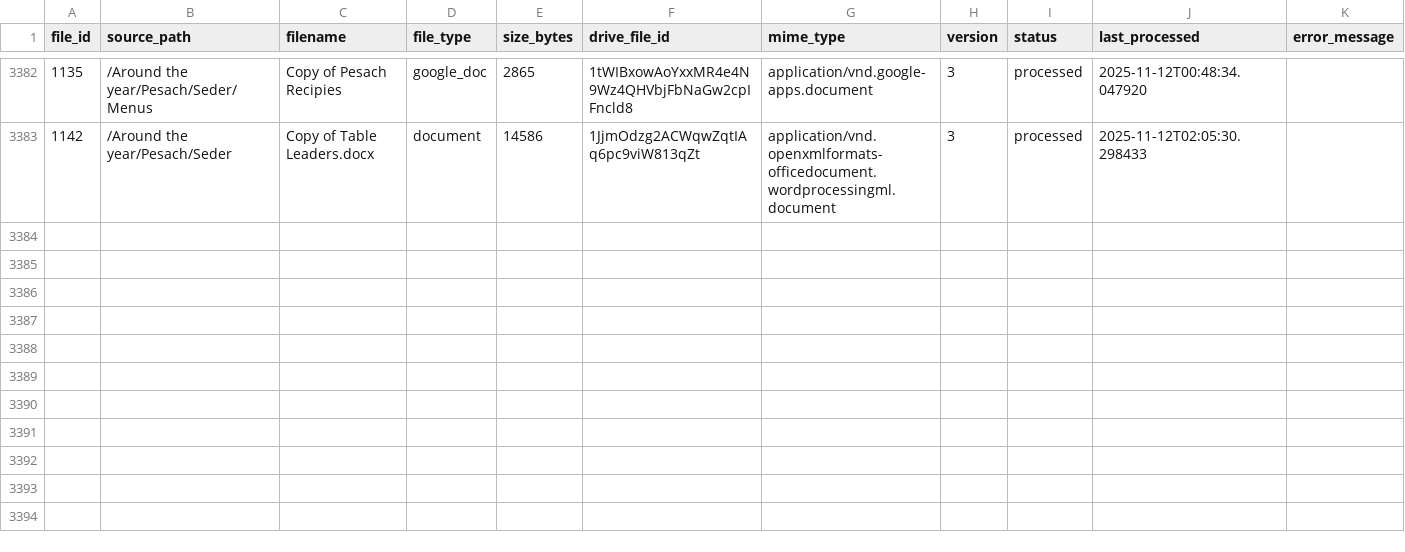
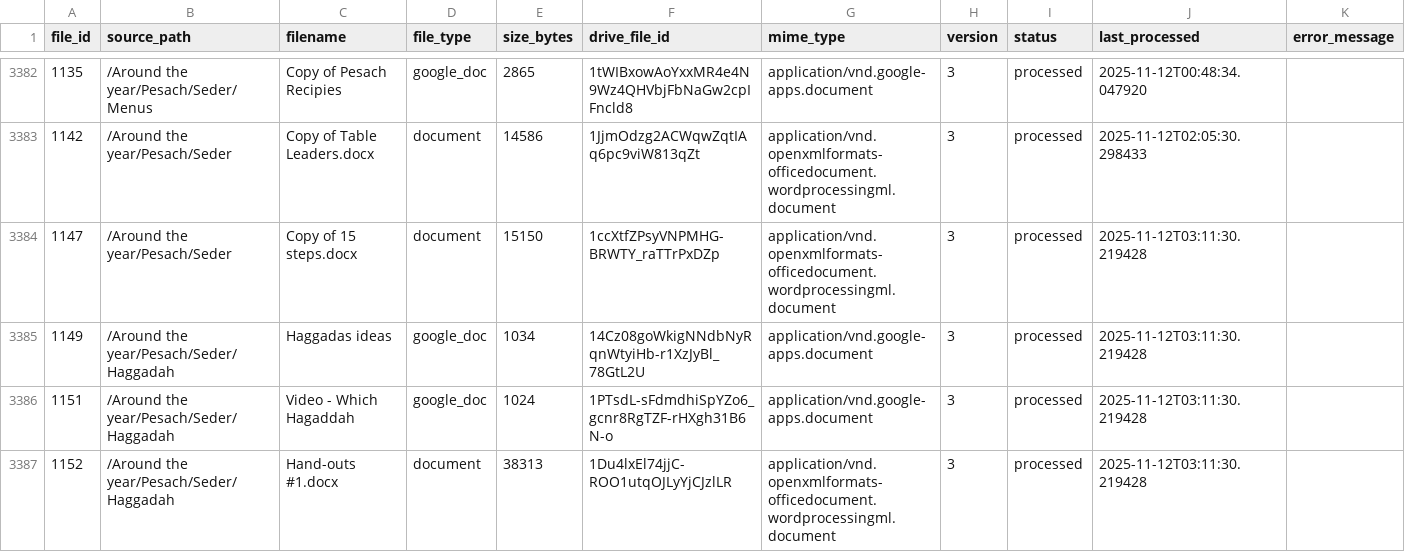
Before and after one commit to rayistern/sxe-parse-1a, a CSV file: data/inventory.csv, drawn as a sheet; only a part is shown, gaps mark what is left out; the diff names each change by its address in the sheet, - before the commit and + after, or states it on an @@ line.

```diff
--- a/data/inventory.csv
+++ b/data/inventory.csv
+row 3384: 1147 | /Around the year/Pesach/Seder | Copy of 15 steps.docx | document | 15150 | 1ccXtfZPsyVNPMHG-BRWTY_raTTrPxDZp | application/vnd.openxmlformats-officedocument.wordprocessingml.document | 3 | processed | 2025-11-12T03:11:30.219428
+row 3385: 1149 | /Around the year/Pesach/Seder/Haggadah | Haggadas ideas | google_doc | 1034 | 14Cz08goWkigNNdbNyRqnWtyiHb-r1XzJyBl_78GtL2U | application/vnd.google-apps.document | 3 | processed | 2025-11-12T03:11:30.219428
+row 3386: 1151 | /Around the year/Pesach/Seder/Haggadah | Video - Which Hagaddah | google_doc | 1024 | 1PTsdL-sFdmdhiSpYZo6_gcnr8RgTZF-rHXgh31B6N-o | application/vnd.google-apps.document | 3 | processed | 2025-11-12T03:11:30.219428
+row 3387: 1152 | /Around the year/Pesach/Seder/Haggadah | Hand-outs #1.docx | document | 38313 | 1Du4lxEl74jjC-ROO1utqOJLyYjCJzlLR | application/vnd.openxmlformats-officedocument.wordprocessingml.document | 3 | processed | 2025-11-12T03:11:30.219428
```
